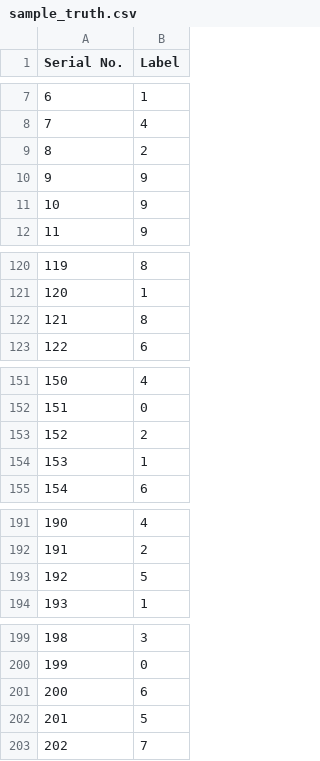
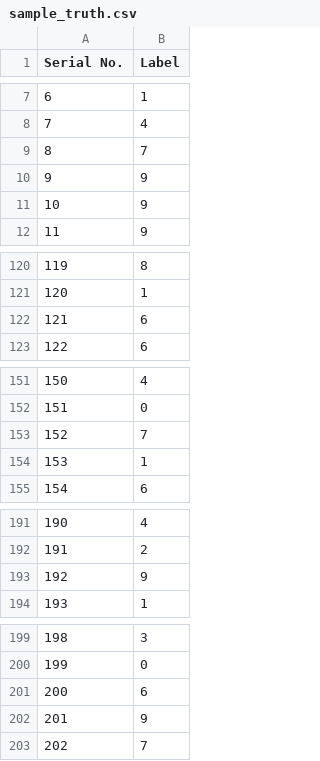
Before and after one commit to mindymj777/Character_Recognition, a CSV file: sample_truth.csv, drawn as a sheet; only a part is shown, gaps mark what is left out; the diff covers the shown part only.

```diff
--- a/sample_truth.csv
+++ b/sample_truth.csv
@@ -8,3 +8,3 @@ Serial No.,Label
 7,4
-8,2
+8,7
 9,9
@@ -121,3 +121,3 @@ Serial No.,Label
 120,1
-121,8
+121,6
 122,6
@@ -152,3 +152,3 @@ Serial No.,Label
 151,0
-152,2
+152,7
 153,1
@@ -192,3 +192,3 @@ Serial No.,Label
 191,2
-192,5
+192,9
 193,1
@@ -201,3 +201,3 @@ Serial No.,Label
 200,6
-201,5
+201,9
 202,7
```
Also changed, not shown: 87 edited cells elsewhere in this file, 1 other file.
